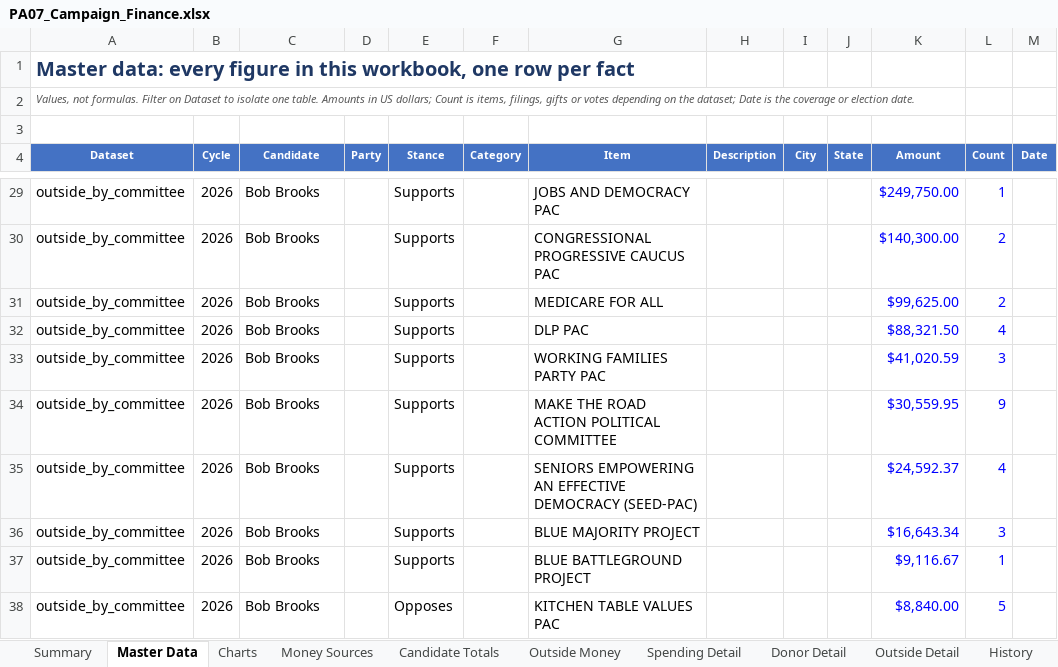
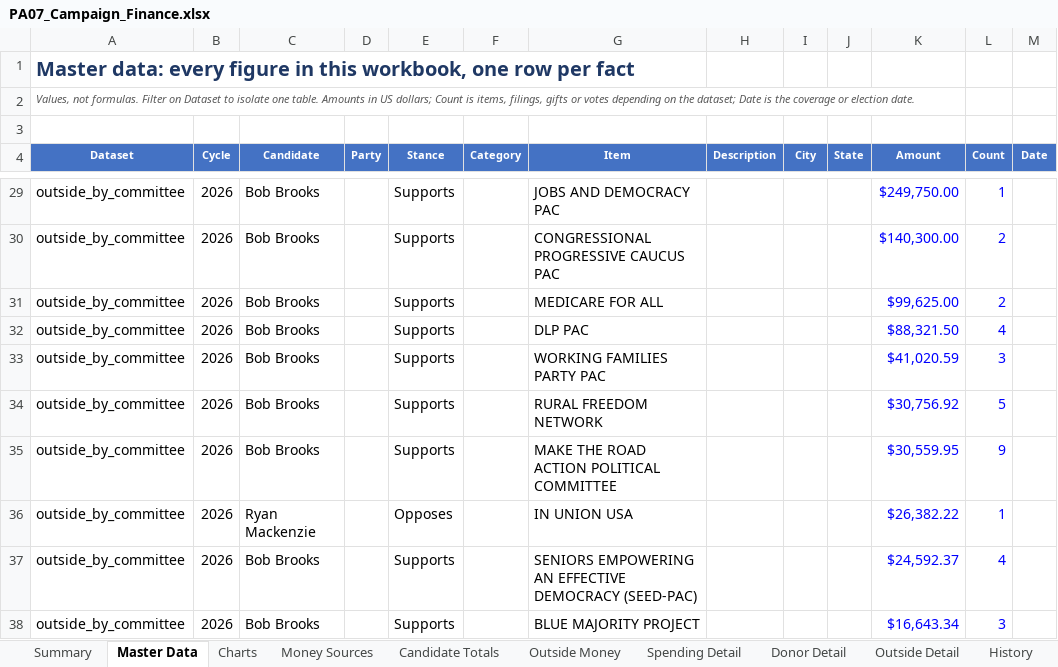
Before and after one commit to weinsteincharles27-del/pa07-finance, an Excel workbook: site/PA07_Campaign_Finance.xlsx, sheet Master Data, drawn as a sheet; only a part is shown, gaps mark what is left out; the shorter side is filled out with more unchanged rows; values as stored, in another font and other column widths than the file's, no borders; the diff covers the shown part only; the diff names each change by its address in the sheet, - before the commit and + after, or states it on an @@ line.

Commit message:
Refresh FEC data 2026-10-20 14:43 UTC

```diff
--- a/site/PA07_Campaign_Finance.xlsx (sheet Master Data)
+++ b/site/PA07_Campaign_Finance.xlsx (sheet Master Data)
+row 34: outside_by_committee | 2026 | Bob Brooks |  | Supports |  | RURAL FREEDOM NETWORK |  |  |  | $30,756.92 | 5
+row 36: outside_by_committee | 2026 | Ryan Mackenzie |  | Opposes |  | IN UNION USA |  |  |  | $26,382.22 | 1
```
Also changed, not shown: 11 added rows and 1 removed row elsewhere in this sheet, sheet Outside Detail, sheet Outside Money, sheet Summary, sheet Charts, sheet Candidate Totals, sheet Notes & Sources, 4 other files.
